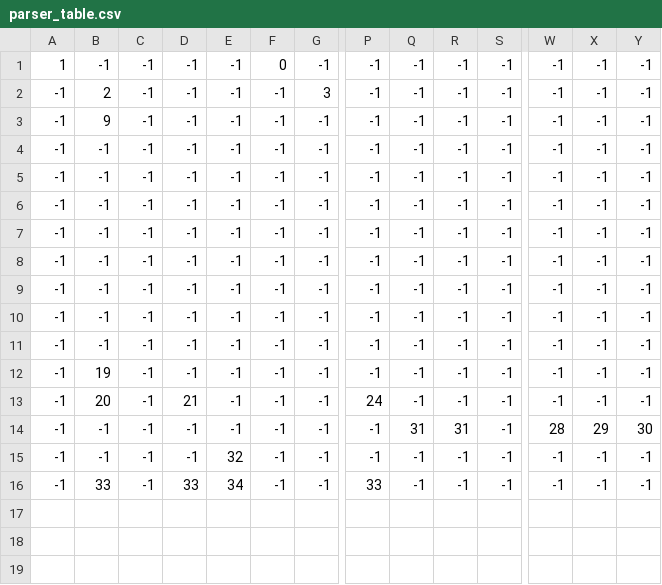
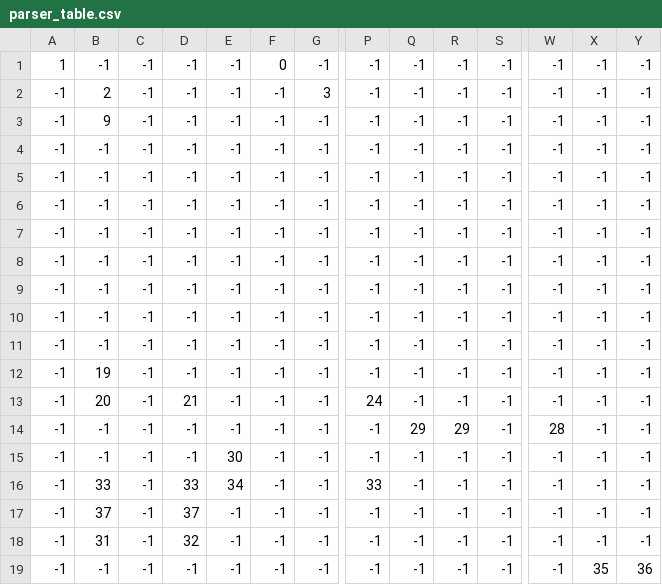
Before and after one commit to da0hn/aurora, a CSV file: resources/syntactic/parser_table.csv, drawn as a sheet; only a part is shown, gaps mark what is left out; rows hold the shown columns only; the diff names each change by its address in the sheet, - before the commit and + after, or states it on an @@ line.

```diff
--- a/resources/syntactic/parser_table.csv
+++ b/resources/syntactic/parser_table.csv
-Q14: 31
+Q14: 29
-R14: 31
+R14: 29
-X14: 29
+X14: -1
-Y14: 30
+Y14: -1
-E15: 32
+E15: 30
+row 17: -1 | 37 | -1 | 37 | -1 | -1 | -1 | -1 | -1 | -1 | -1 | -1 | -1 | -1
+row 18: -1 | 31 | -1 | 32 | -1 | -1 | -1 | -1 | -1 | -1 | -1 | -1 | -1 | -1
+row 19: -1 | -1 | -1 | -1 | -1 | -1 | -1 | -1 | -1 | -1 | -1 | -1 | 35 | 36
```
Also changed, not shown: resources/syntactic/stack_table.csv, 8 other files.
